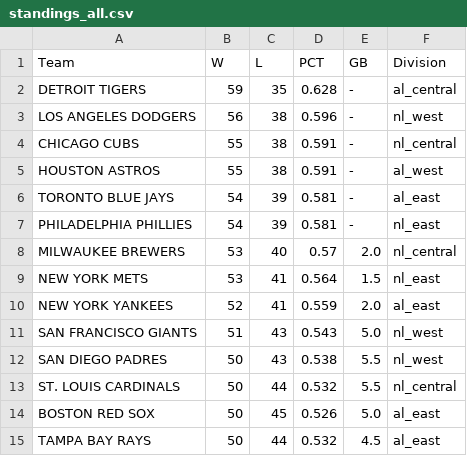
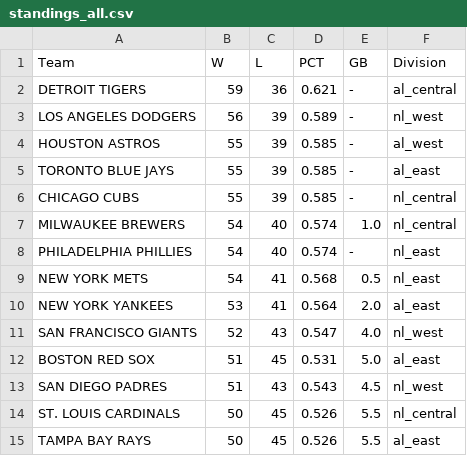
Before and after one commit to jjesse/baseball_stats, a CSV file: docs/standings_all.csv, drawn as a sheet; only a part is shown; the diff covers the shown part only.

```diff
--- a/docs/standings_all.csv
+++ b/docs/standings_all.csv
@@ -1,15 +1,15 @@
 Team,W,L,PCT,GB,Division
-DETROIT TIGERS,59,35,0.628,-,al_central
-LOS ANGELES DODGERS,56,38,0.596,-,nl_west
-CHICAGO CUBS,55,38,0.591,-,nl_central
-HOUSTON ASTROS,55,38,0.591,-,al_west
-TORONTO BLUE JAYS,54,39,0.581,-,al_east
-PHILADELPHIA PHILLIES,54,39,0.581,-,nl_east
-MILWAUKEE BREWERS,53,40,0.57,2.0,nl_central
-NEW YORK METS,53,41,0.564,1.5,nl_east
-NEW YORK YANKEES,52,41,0.559,2.0,al_east
-SAN FRANCISCO GIANTS,51,43,0.543,5.0,nl_west
-SAN DIEGO PADRES,50,43,0.538,5.5,nl_west
-ST. LOUIS CARDINALS,50,44,0.532,5.5,nl_central
-BOSTON RED SOX,50,45,0.526,5.0,al_east
-TAMPA BAY RAYS,50,44,0.532,4.5,al_east
+DETROIT TIGERS,59,36,0.621,-,al_central
+LOS ANGELES DODGERS,56,39,0.589,-,nl_west
+HOUSTON ASTROS,55,39,0.585,-,al_west
+TORONTO BLUE JAYS,55,39,0.585,-,al_east
+CHICAGO CUBS,55,39,0.585,-,nl_central
+MILWAUKEE BREWERS,54,40,0.574,1.0,nl_central
+PHILADELPHIA PHILLIES,54,40,0.574,-,nl_east
+NEW YORK METS,54,41,0.568,0.5,nl_east
+NEW YORK YANKEES,53,41,0.564,2.0,al_east
+SAN FRANCISCO GIANTS,52,43,0.547,4.0,nl_west
+BOSTON RED SOX,51,45,0.531,5.0,al_east
+SAN DIEGO PADRES,51,43,0.543,4.5,nl_west
+ST. LOUIS CARDINALS,50,45,0.526,5.5,nl_central
+TAMPA BAY RAYS,50,45,0.526,5.5,al_east
```
Also changed, not shown: 4 added rows, 4 removed rows and 31 edited cells elsewhere in this file, docs/standings_al_central.csv, docs/standings_al_east.csv, 19 other files.
